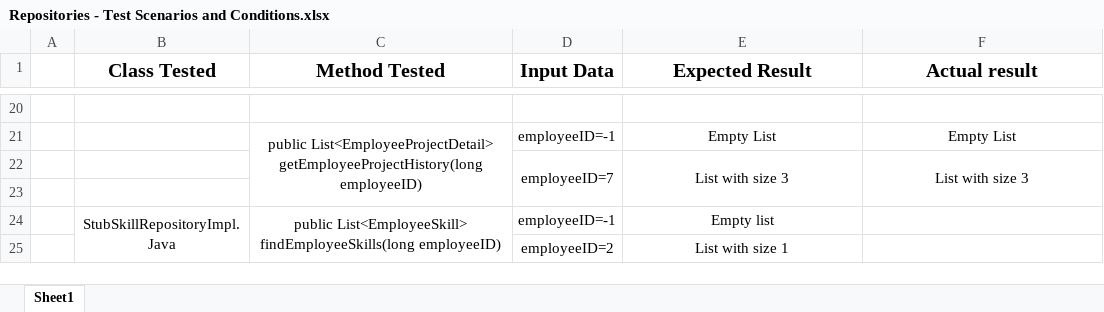
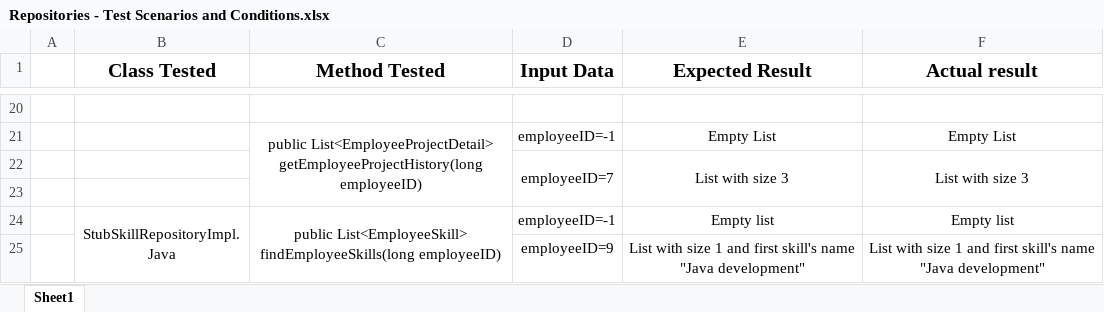
Before and after one commit to NaurisDabra/Online-Employee-DB, an Excel workbook: test plan/Repositories - Test Scenarios and Conditions.xlsx, sheet Sheet1, drawn as a sheet; only a part is shown, gaps mark what is left out; values as stored, in another font and other column widths than the file's, no borders; removed rows and columns are numbered as before the commit, all else as after; the diff names each change by its address in the sheet, - before the commit and + after, or states it on an @@ line.

```diff
--- a/test plan/Repositories - Test Scenarios and Conditions.xlsx (sheet Sheet1)
+++ b/test plan/Repositories - Test Scenarios and Conditions.xlsx (sheet Sheet1)
-F24 (Actual result): (empty)
+F24 (Actual result): Empty list
-row 25:  |  |  | employeeID=2 | List with size 1
+row 25:  |  |  | employeeID=9 | List with size 1 and first skill's name "Java development" | List with size 1 and first skill's name "Java development"
```
Also changed, not shown: 3 other files.
